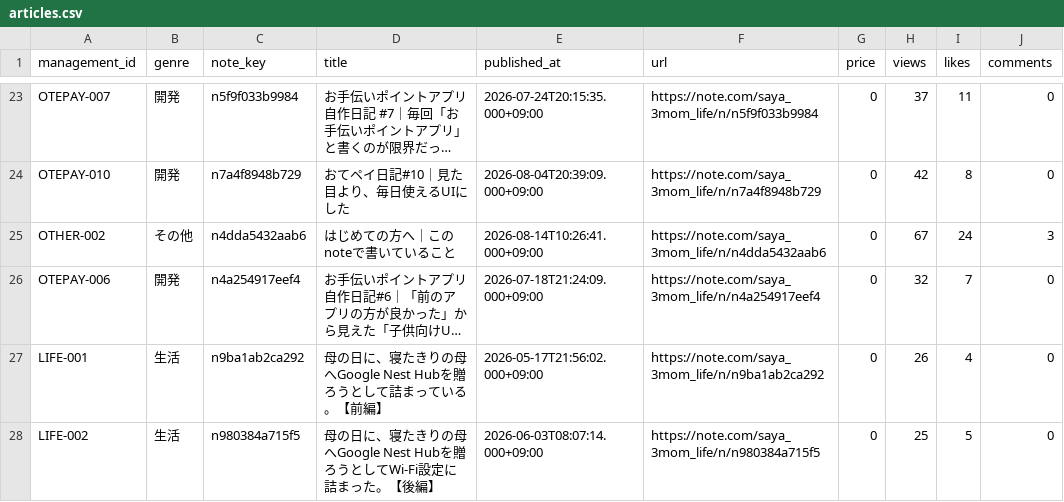
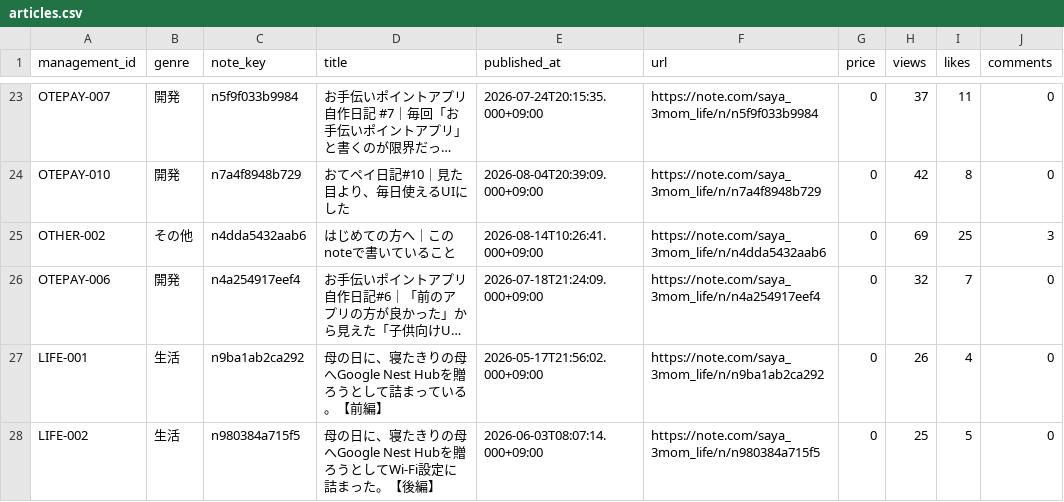
Before and after one commit to saya-3mom/note-analytics, a CSV file: articles.csv, drawn as a sheet; only a part is shown, gaps mark what is left out; long unchanged cells end in …; the diff covers the shown part only; the diff names each change by its address in the sheet, - before the commit and + after, or states it on an @@ line.

```diff
--- a/articles.csv
+++ b/articles.csv
-H25 (views): 67
+H25 (views): 69
-I25 (likes): 24
+I25 (likes): 25
```
Also changed, not shown: 1 added row and 3 edited cells elsewhere in this file, account_observations.csv, observations.csv.
